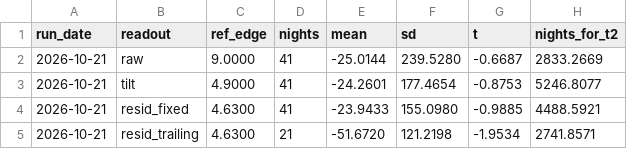
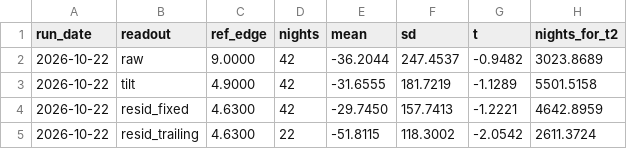
Before and after one commit to BDR-Pro/qqq-microstructure, a CSV file: reports/xsec_readout.csv, drawn as a sheet.

```diff
--- a/reports/xsec_readout.csv
+++ b/reports/xsec_readout.csv
@@ -1,5 +1,5 @@
 run_date,readout,ref_edge,nights,mean,sd,t,nights_for_t2
-2026-10-21,raw,9.0000,41,-25.0144,239.5280,-0.6687,2833.2669
-2026-10-21,tilt,4.9000,41,-24.2601,177.4654,-0.8753,5246.8077
-2026-10-21,resid_fixed,4.6300,41,-23.9433,155.0980,-0.9885,4488.5921
-2026-10-21,resid_trailing,4.6300,21,-51.6720,121.2198,-1.9534,2741.8571
+2026-10-22,raw,9.0000,42,-36.2044,247.4537,-0.9482,3023.8689
+2026-10-22,tilt,4.9000,42,-31.6555,181.7219,-1.1289,5501.5158
+2026-10-22,resid_fixed,4.6300,42,-29.7450,157.7413,-1.2221,4642.8959
+2026-10-22,resid_trailing,4.6300,22,-51.8115,118.3002,-2.0542,2611.3724
```
Also changed, not shown: reports/xsec_paper_daily.csv, reports/xsec_replay.csv, 1 other file.
